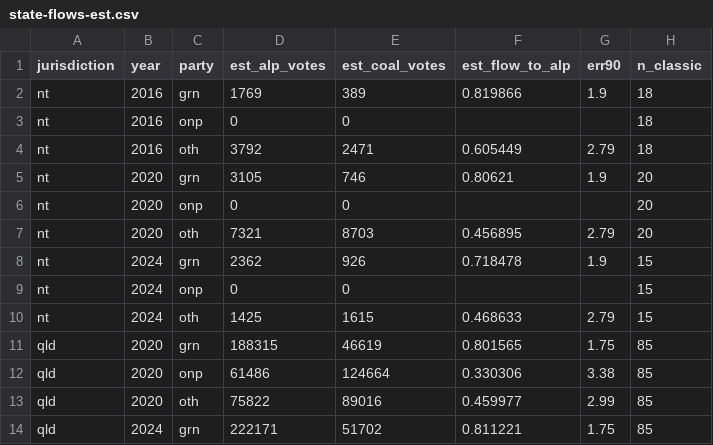
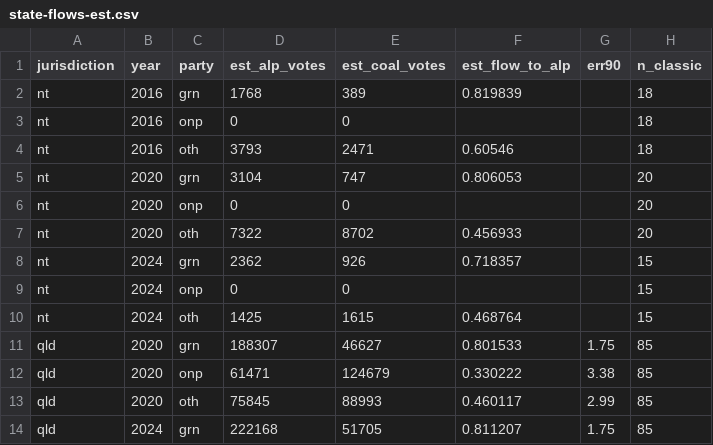
Before and after one commit to joshborgnolo/auspol-tracker, a CSV file: data/state-flows-est.csv, drawn as a sheet; only a part is shown; the diff covers the shown part only.

```diff
--- a/data/state-flows-est.csv
+++ b/data/state-flows-est.csv
@@ -1,14 +1,14 @@
 jurisdiction,year,party,est_alp_votes,est_coal_votes,est_flow_to_alp,err90,n_classic
-nt,2016,grn,1769,389,0.819866,1.9,18
+nt,2016,grn,1768,389,0.819839,,18
 nt,2016,onp,0,0,,,18
-nt,2016,oth,3792,2471,0.605449,2.79,18
-nt,2020,grn,3105,746,0.80621,1.9,20
+nt,2016,oth,3793,2471,0.60546,,18
+nt,2020,grn,3104,747,0.806053,,20
 nt,2020,onp,0,0,,,20
-nt,2020,oth,7321,8703,0.456895,2.79,20
-nt,2024,grn,2362,926,0.718478,1.9,15
+nt,2020,oth,7322,8702,0.456933,,20
+nt,2024,grn,2362,926,0.718357,,15
 nt,2024,onp,0,0,,,15
-nt,2024,oth,1425,1615,0.468633,2.79,15
-qld,2020,grn,188315,46619,0.801565,1.75,85
-qld,2020,onp,61486,124664,0.330306,3.38,85
-qld,2020,oth,75822,89016,0.459977,2.99,85
-qld,2024,grn,222171,51702,0.811221,1.75,85
+nt,2024,oth,1425,1615,0.468764,,15
+qld,2020,grn,188307,46627,0.801533,1.75,85
+qld,2020,onp,61471,124679,0.330222,3.38,85
+qld,2020,oth,75845,88993,0.460117,2.99,85
+qld,2024,grn,222168,51705,0.811207,1.75,85
```
Also changed, not shown: 3 added rows and 113 edited cells elsewhere in this file, data/state-flows.csv, 18 other files.
